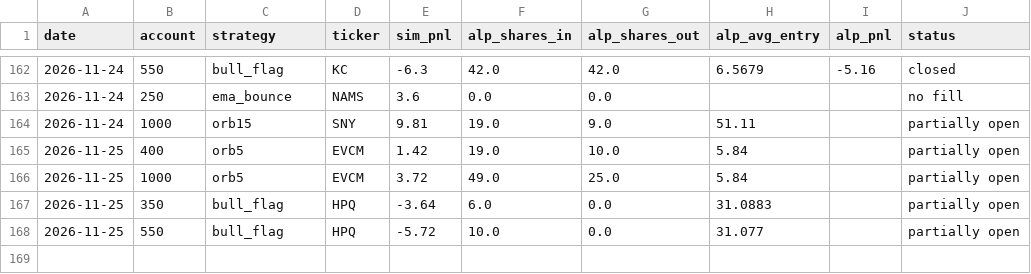
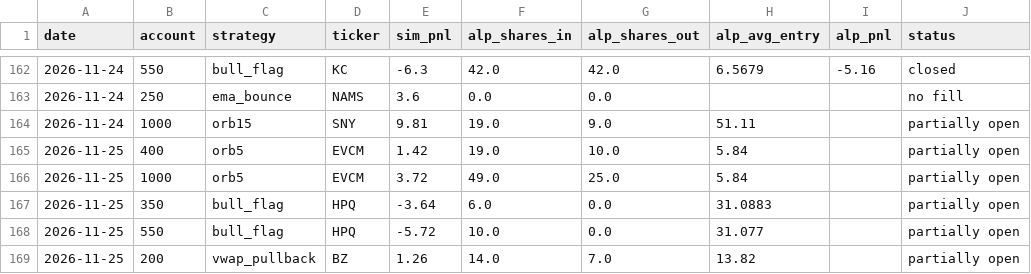
Before and after one commit to newurbaninfluence-lgtm/paper-trading-bot, a CSV file: alpaca_journal.csv, drawn as a sheet; only a part is shown, gaps mark what is left out; the diff names each change by its address in the sheet, - before the commit and + after, or states it on an @@ line.

```diff
--- a/alpaca_journal.csv
+++ b/alpaca_journal.csv
+row 169: 2026-11-25 | 200 | vwap_pullback | BZ | 1.26 | 14.0 | 7.0 | 13.82 |  | partially open
```
Also changed, not shown: journal.csv, signals.csv, 2 other files.
